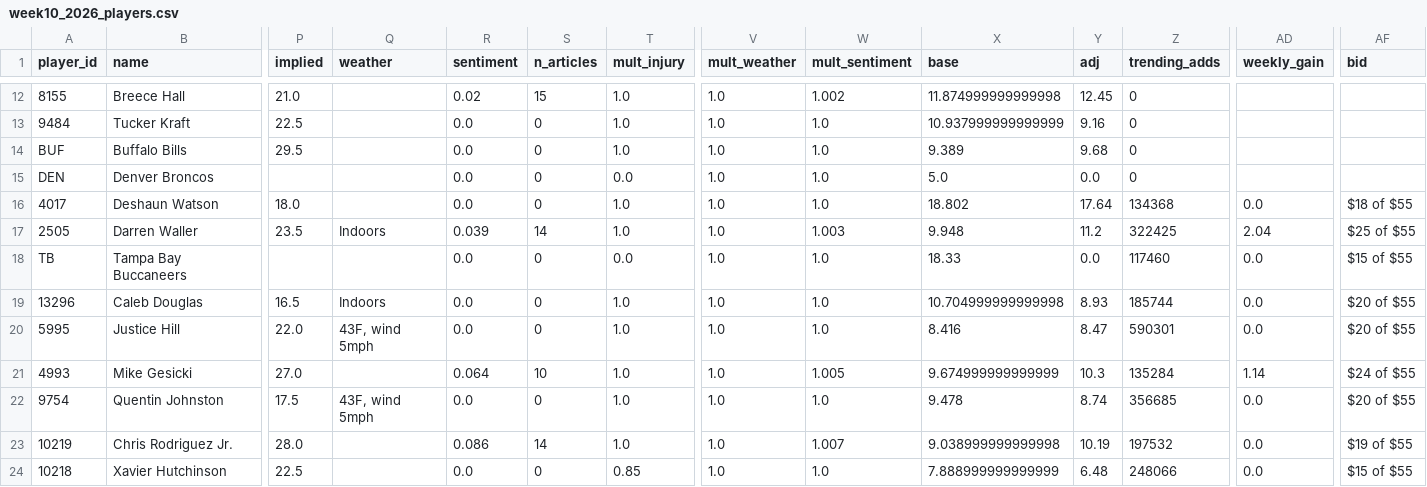
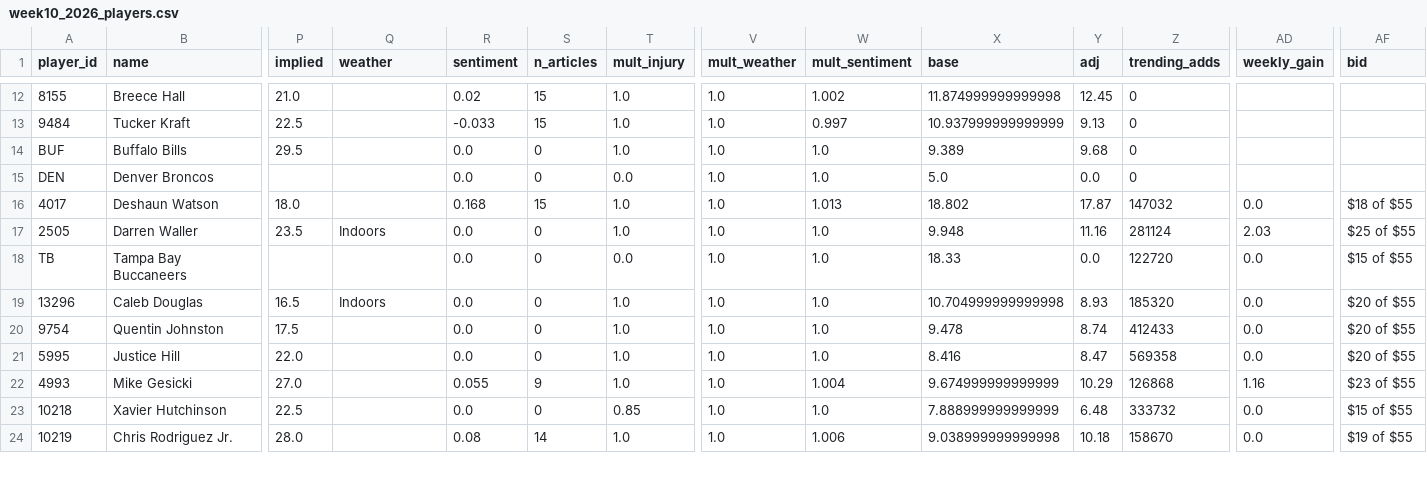
Before and after one commit to brendanabraham23/fantasy_football_agent, a CSV file: reports/week10_2026_players.csv, drawn as a sheet; only a part is shown, gaps mark what is left out; removed rows and columns are numbered as before the commit, all else as after; rows hold the shown columns only; the diff covers the shown part only; the diff names each change by its address in the sheet, - before the commit and + after, or states it on an @@ line.

```diff
--- a/reports/week10_2026_players.csv
+++ b/reports/week10_2026_players.csv
-R13 (sentiment): 0.0
+R13 (sentiment): -0.033
-S13 (n_articles): 0
+S13 (n_articles): 15
-W13 (mult_sentiment): 1.0
+W13 (mult_sentiment): 0.997
-Y13 (adj): 9.16
+Y13 (adj): 9.13
-R16 (sentiment): 0.0
+R16 (sentiment): 0.168
-S16 (n_articles): 0
+S16 (n_articles): 15
-W16 (mult_sentiment): 1.0
+W16 (mult_sentiment): 1.013
-Y16 (adj): 17.64
+Y16 (adj): 17.87
-Z16 (trending_adds): 134368
+Z16 (trending_adds): 147032
-R17 (sentiment): 0.039
+R17 (sentiment): 0.0
-S17 (n_articles): 14
+S17 (n_articles): 0
-W17 (mult_sentiment): 1.003
+W17 (mult_sentiment): 1.0
-Y17 (adj): 11.2
+Y17 (adj): 11.16
-Z17 (trending_adds): 322425
+Z17 (trending_adds): 281124
-AD17 (weekly_gain): 2.04
+AD17 (weekly_gain): 2.03
-Z18 (trending_adds): 117460
+Z18 (trending_adds): 122720
-Z19 (trending_adds): 185744
+Z19 (trending_adds): 185320
+row 20: 9754 | Quentin Johnston | 17.5 |  | 0.0 | 0 | 1.0 | 1.0 | 1.0 | 9.478 | 8.74 | 412433 | 0.0 | $20 of $55
-Q21 (weather): 43F, wind 5mph
+Q21 (weather): (empty)
-Z21 (trending_adds): 590301
+Z21 (trending_adds): 569358
-R22 (sentiment): 0.064
+R22 (sentiment): 0.055
-S22 (n_articles): 10
+S22 (n_articles): 9
-W22 (mult_sentiment): 1.005
+W22 (mult_sentiment): 1.004
-Y22 (adj): 10.3
+Y22 (adj): 10.29
-Z22 (trending_adds): 135284
+Z22 (trending_adds): 126868
-AD22 (weekly_gain): 1.14
+AD22 (weekly_gain): 1.16
-AF22 (bid): $24 of $55
+AF22 (bid): $23 of $55
-row 22: 9754 | Quentin Johnston | 17.5 | 43F, wind 5mph | 0.0 | 0 | 1.0 | 1.0 | 1.0 | 9.478 | 8.74 | 356685 | 0.0 | $20 of $55
-row 23: 10219 | Chris Rodriguez Jr. | 28.0 |  | 0.086 | 14 | 1.0 | 1.0 | 1.007 | 9.038999999999998 | 10.19 | 197532 | 0.0 | $19 of $55
-Z23 (trending_adds): 248066
+Z23 (trending_adds): 333732
+row 24: 10219 | Chris Rodriguez Jr. | 28.0 |  | 0.08 | 14 | 1.0 | 1.0 | 1.006 | 9.038999999999998 | 10.18 | 158670 | 0.0 | $19 of $55
```
Also changed, not shown: 35 edited cells elsewhere in this file, 7 other files.
